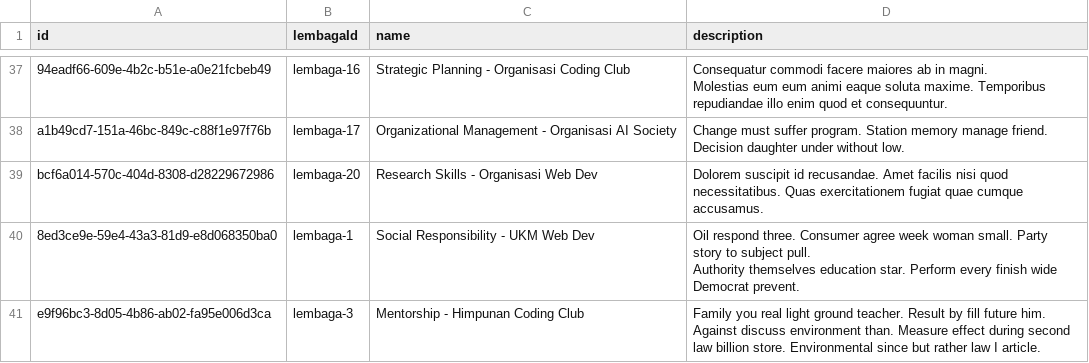
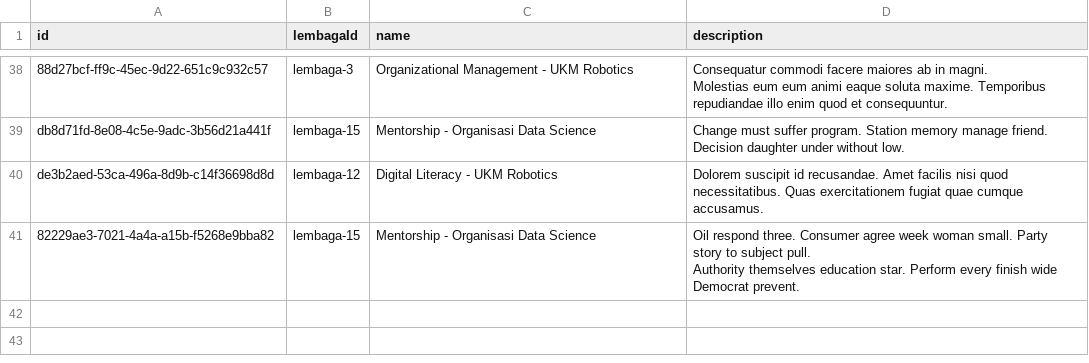
Before and after one commit to itb-anmategra/Anmategra-APP, a CSV file: src/server/db/seeding/data/profil_lembaga.csv, drawn as a sheet; only a part is shown, gaps mark what is left out; removed rows and columns are numbered as before the commit, all else as after; ↵ is a line break in a cell; the diff covers the shown part only; the diff names each change by its address in the sheet, - before the commit and + after, or states it on an @@ line.

```diff
--- a/src/server/db/seeding/data/profil_lembaga.csv
+++ b/src/server/db/seeding/data/profil_lembaga.csv
-A38 (id): 94eadf66-609e-4b2c-b51e-a0e21fcbeb49
+A38 (id): 88d27bcf-ff9c-45ec-9d22-651c9c932c57
-B38 (lembagaId): lembaga-16
+B38 (lembagaId): lembaga-3
-C38 (name): Strategic Planning - Organisasi Coding Club
+C38 (name): Organizational Management - UKM Robotics
-A39 (id): a1b49cd7-151a-46bc-849c-c88f1e97f76b
+A39 (id): db8d71fd-8e08-4c5e-9adc-3b56d21a441f
-B39 (lembagaId): lembaga-17
+B39 (lembagaId): lembaga-15
-C39 (name): Organizational Management - Organisasi AI Society
+C39 (name): Mentorship - Organisasi Data Science
-A40 (id): bcf6a014-570c-404d-8308-d28229672986
+A40 (id): de3b2aed-53ca-496a-8d9b-c14f36698d8d
-B40 (lembagaId): lembaga-20
+B40 (lembagaId): lembaga-12
-C40 (name): Research Skills - Organisasi Web Dev
+C40 (name): Digital Literacy - UKM Robotics
-A41 (id): 8ed3ce9e-59e4-43a3-81d9-e8d068350ba0
+A41 (id): 82229ae3-7021-4a4a-a15b-f5268e9bba82
-B41 (lembagaId): lembaga-1
+B41 (lembagaId): lembaga-15
-C41 (name): Social Responsibility - UKM Web Dev
+C41 (name): Mentorship - Organisasi Data Science
-row 41: e9f96bc3-8d05-4b86-ab02-fa95e006d3ca | lembaga-3 | Mentorship - Himpunan Coding Club | Family you real light ground teacher. Result by fill future him. ↵ Against discuss environment than. Measure effect during second law billion store. Environmental since but rather law I article.
```
Also changed, not shown: 9 added rows, 8 removed rows and 80 edited cells elsewhere in this file, src/server/db/seeding/data/events.csv, src/server/db/seeding/data/keanggotaan.csv, 39 other files.
